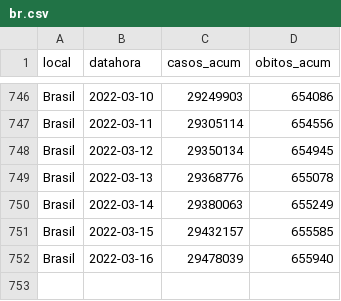
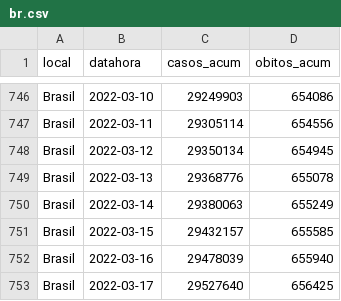
Before and after one commit to seade-R/dados-covid-sp, a CSV file: data/br.csv, drawn as a sheet; only a part is shown, gaps mark what is left out.

```diff
--- a/data/br.csv
+++ b/data/br.csv
@@ -752 +752,2 @@ Brasil;2022-03-15;29432157;655585
 Brasil;2022-03-16;29478039;655940
+Brasil;2022-03-17;29527640;656425
```
Also changed, not shown: data/sp.csv, 6 other files.
